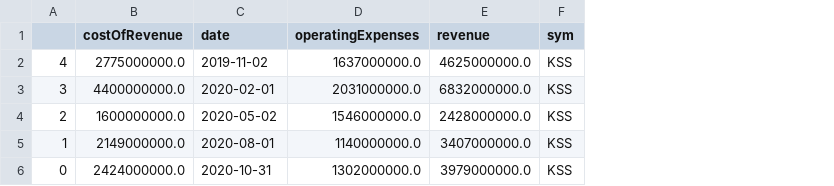
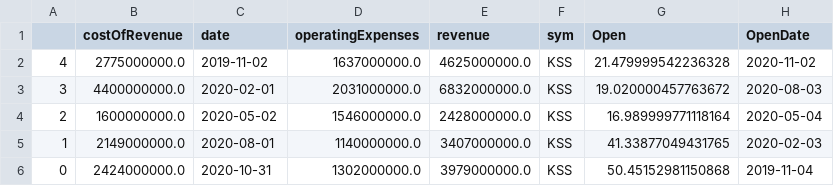
Before and after one commit to SDImperiale/ImperialeSource, a CSV file: Output/KSS_QtrFinancials.csv, drawn as a sheet; the diff names each change by its address in the sheet, - before the commit and + after, or states it on an @@ line.

```diff
--- a/Output/KSS_QtrFinancials.csv
+++ b/Output/KSS_QtrFinancials.csv
+column G (Open), rows 2-6: 21.479999542236328 | 19.020000457763672 | 16.989999771118164 | 41.33877049431765 | 50.45152981150868
+column H (OpenDate), rows 2-6: 2020-11-02 | 2020-08-03 | 2020-05-04 | 2020-02-03 | 2019-11-04
```
Also changed, not shown: Output/DG_QtrFinancials.csv, Output/KSS_StockHistory.csv, 6 other files.
